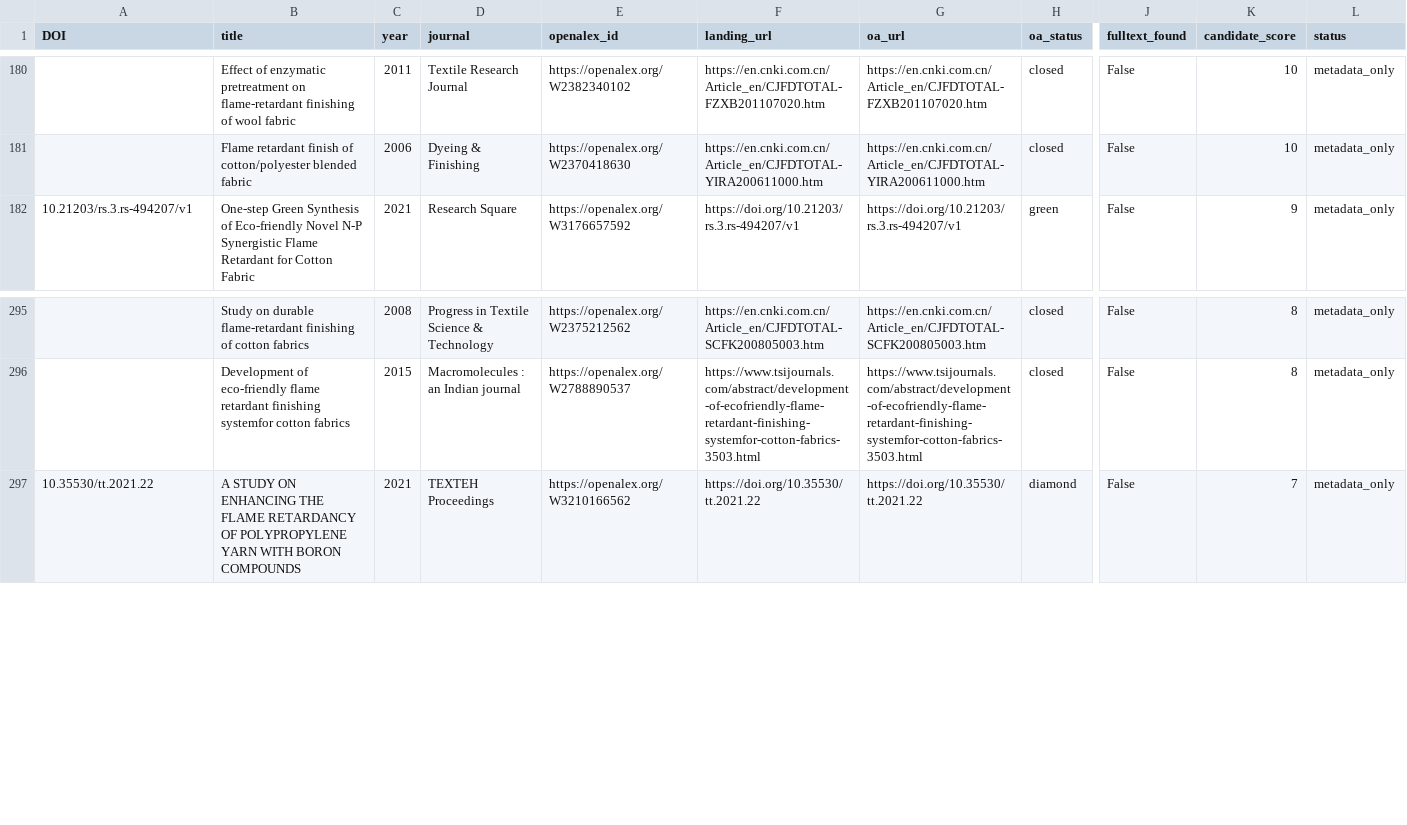
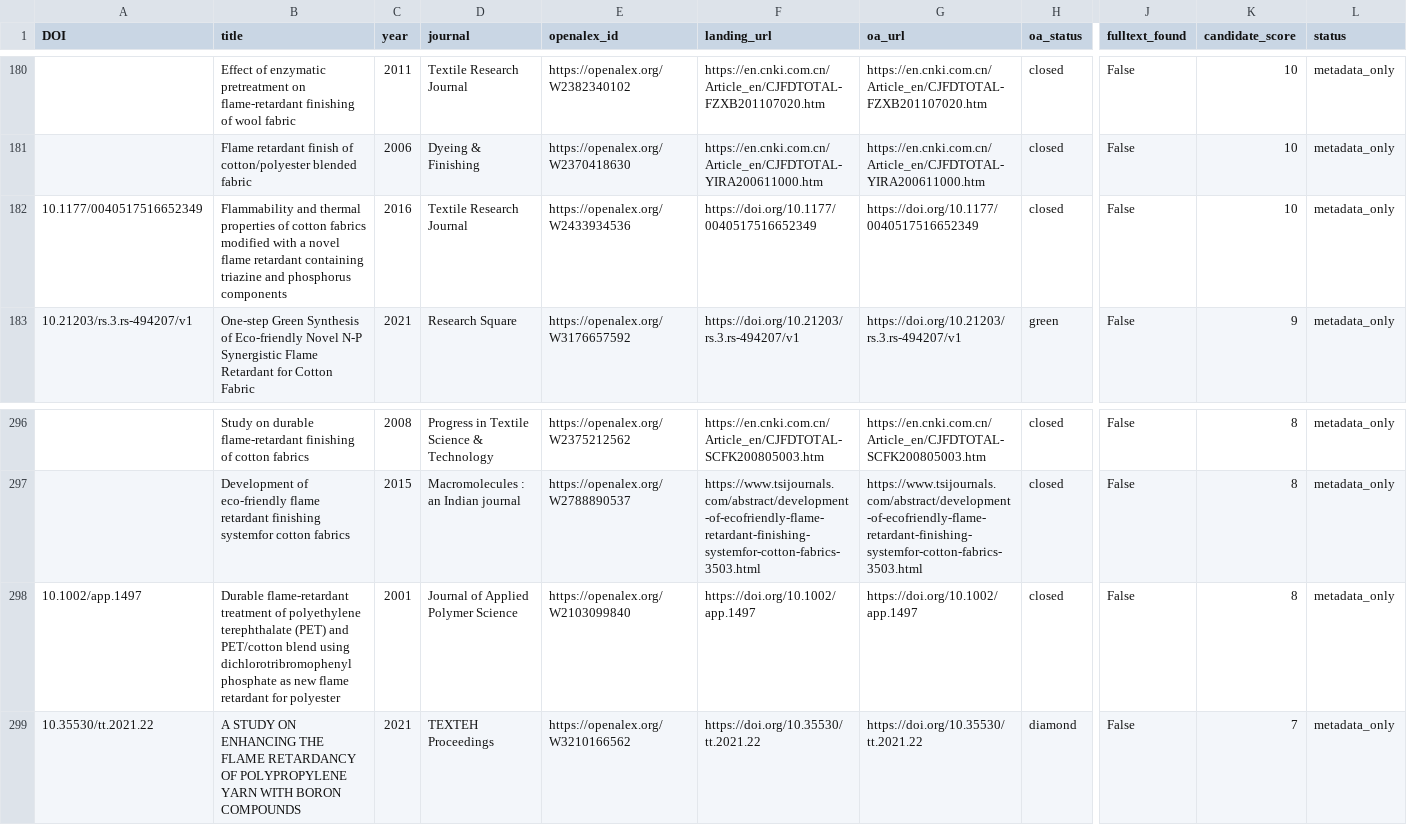
Before and after one commit to PolyFT/textile-tga-database, a CSV file: data/automation/candidate_extractions.csv, drawn as a sheet; only a part is shown, gaps mark what is left out; rows hold the shown columns only; the diff names each change by its address in the sheet, - before the commit and + after, or states it on an @@ line.

```diff
--- a/data/automation/candidate_extractions.csv
+++ b/data/automation/candidate_extractions.csv
+row 182: 10.1177/0040517516652349 | Flammability and thermal properties of cotton fabrics modified with a novel flame retardant containing triazine and phosphorus components | 2016 | Textile Research Journal | https://openalex.org/W2433934536 | https://doi.org/10.1177/0040517516652349 | https://doi.org/10.1177/0040517516652349 | closed | False | 10 | metadata_only
+row 298: 10.1002/app.1497 | Durable flame‐retardant treatment of polyethylene terephthalate (PET) and PET/cotton blend using dichlorotribromophenyl phosphate as new flame retardant for polyester | 2001 | Journal of Applied Polymer Science | https://openalex.org/W2103099840 | https://doi.org/10.1002/app.1497 | https://doi.org/10.1002/app.1497 | closed | False | 8 | metadata_only
```
Also changed, not shown: 1 other file.
